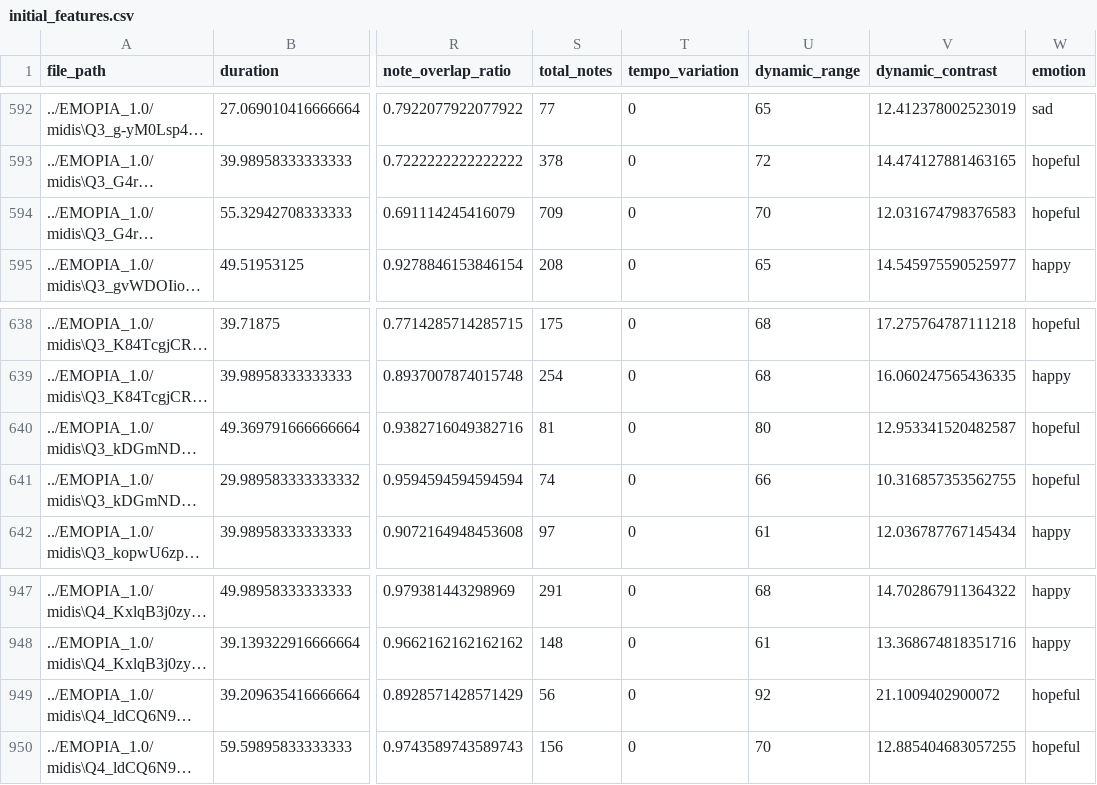
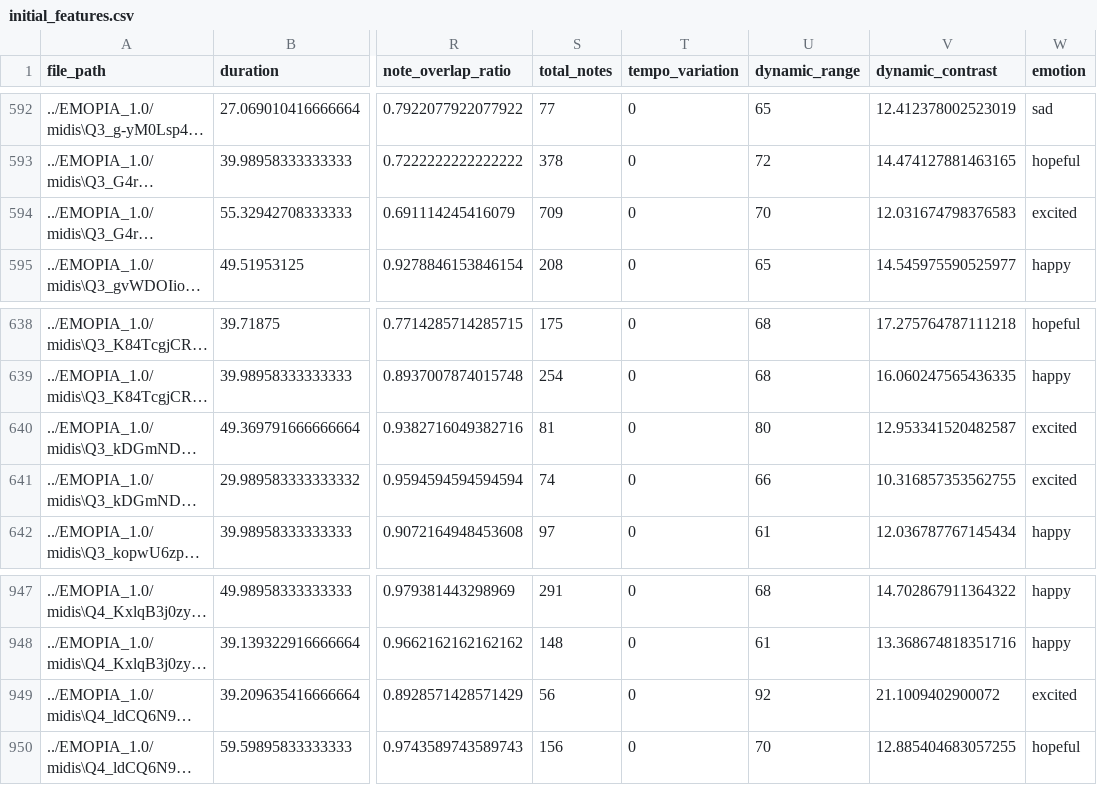
Before and after one commit to katp1998/mr-system, a CSV file: src/results/initial_features.csv, drawn as a sheet; only a part is shown, gaps mark what is left out; long unchanged cells end in …; the diff names each change by its address in the sheet, - before the commit and + after, or states it on an @@ line.

```diff
--- a/src/results/initial_features.csv
+++ b/src/results/initial_features.csv
-W594 (emotion): hopeful
+W594 (emotion): excited
-W640:W641 (emotion): hopeful
+W640:W641 (emotion): excited
-W949 (emotion): hopeful
+W949 (emotion): excited
```
Also changed, not shown: 15 other files.
